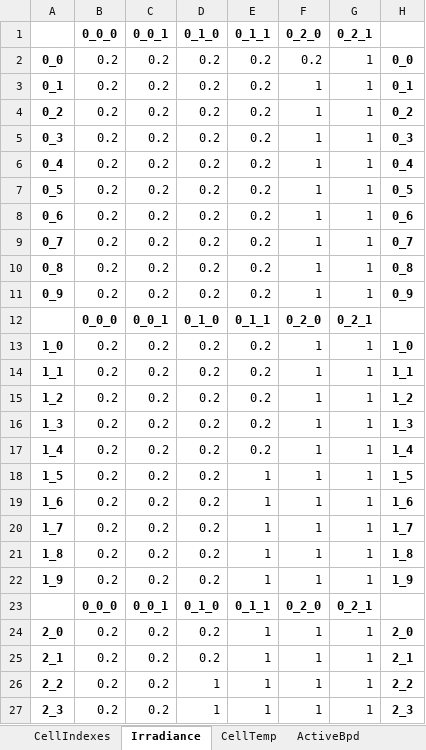
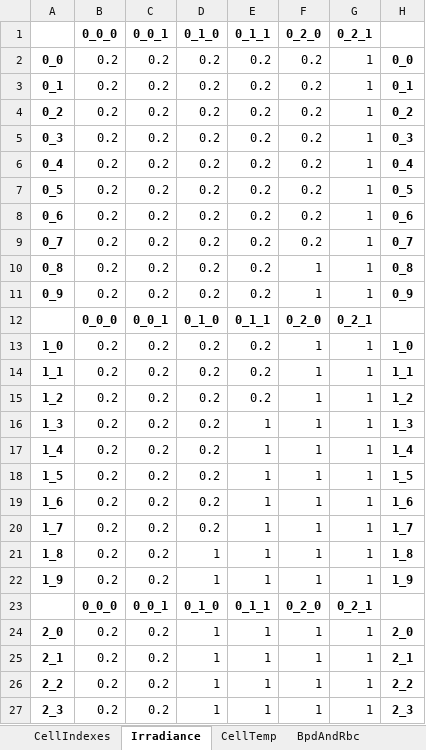
Before and after one commit to SunPower/PVMismatch, an Excel workbook: pvmismatch/contrib/xlsio/example_workflow/ExcelLayoutFromPVMM_input6.xlsx, sheet Irradiance, drawn as a sheet; only a part is shown; values as stored, in another font and other column widths than the file's, no borders; conditional formats not drawn; the diff covers the shown part only; the diff names each change by its address in the sheet, - before the commit and + after, or states it on an @@ line.

```diff
--- a/pvmismatch/contrib/xlsio/example_workflow/ExcelLayoutFromPVMM_input6.xlsx (sheet Irradiance)
+++ b/pvmismatch/contrib/xlsio/example_workflow/ExcelLayoutFromPVMM_input6.xlsx (sheet Irradiance)
-sheet tab: ActiveBpd
+sheet tab: BpdAndRbc
-F3:F9 (0_2_0): 1
+F3:F9 (0_2_0): 0.2
-E16:E17 (0_1_1): 0.2
+E16:E17 (0_1_1): 1
-D21:D22 (0_1_0): 0.2
+D21:D22 (0_1_0): 1
-D24:D25 (0_1_0): 0.2
+D24:D25 (0_1_0): 1
```
Also changed, not shown: 5 edited cells elsewhere in this sheet, sheet BpdAndRbc, pvmismatch/contrib/xlsio/example_workflow/ExcelLayoutFromPVMM_input1.xlsx, pvmismatch/contrib/xlsio/example_workflow/ExcelLayoutFromPVMM_input2.xlsx, 18 other files.
